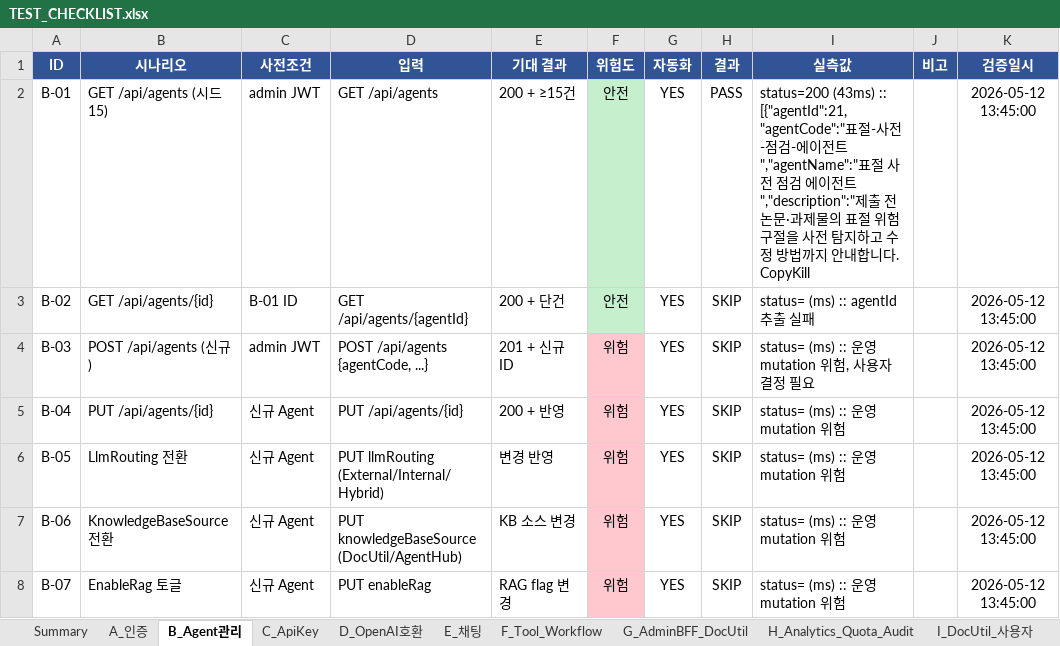
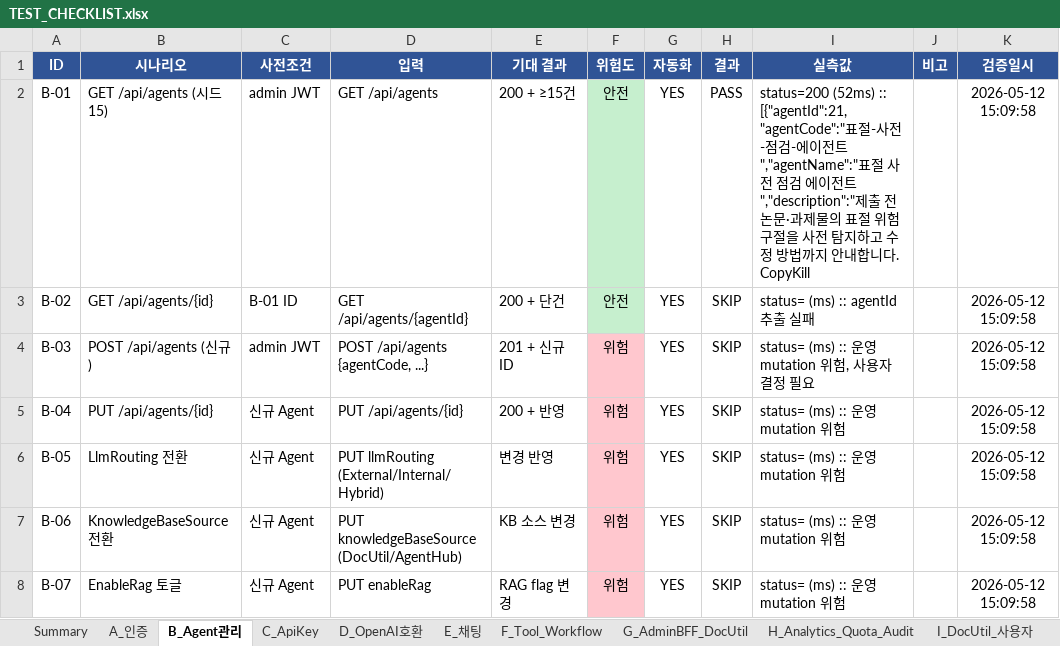
Before and after one commit to CherryCocacola/IDINO_Agent_Hub, an Excel workbook: docs/TEST_CHECKLIST.xlsx, sheet B_Agent관리, drawn as a sheet; values as stored, in another font and other column widths than the file's, no borders; conditional formats not drawn; the diff names each change by its address in the sheet, - before the commit and + after, or states it on an @@ line.

```diff
--- a/docs/TEST_CHECKLIST.xlsx (sheet B_Agent관리)
+++ b/docs/TEST_CHECKLIST.xlsx (sheet B_Agent관리)
-I2 (실측값): status=200 (43ms) :: [{"agentId":21,"agentCode":"표절…
+I2 (실측값): status=200 (52ms) :: [{"agentId":21,"agentCode":"표절…
-K2:K8 (검증일시): 2026-05-12 13:45:00
+K2:K8 (검증일시): 2026-05-12 15:09:58
```
Also changed, not shown: sheet G_AdminBFF_DocUtil, sheet A_인증, sheet J_보안_RateLimit, sheet Summary, sheet D_OpenAI호환, sheet E_채팅, 5 more sheets, 50 other files.
